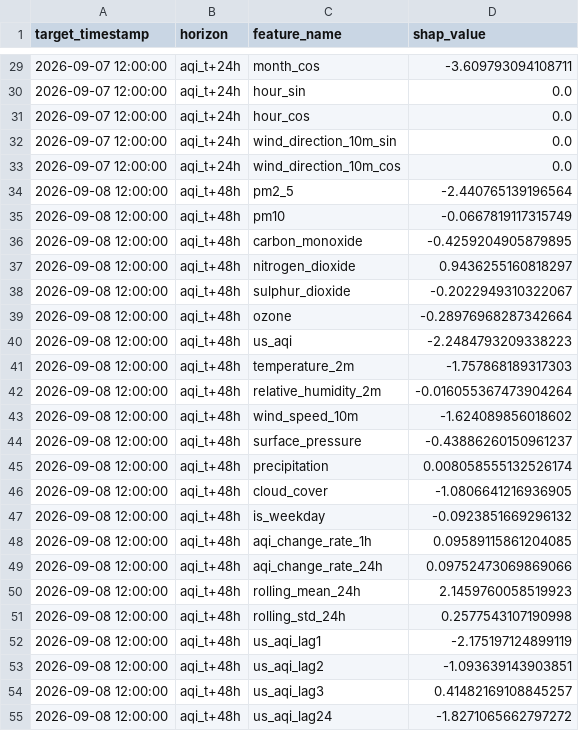
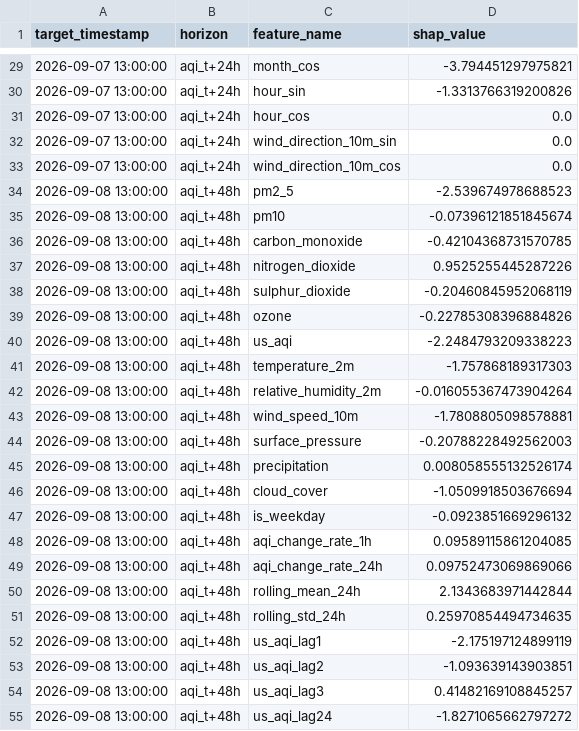
Before and after one commit to SyedAnasAzim/AQI-prediction, a CSV file: data/aqi_shap_values.csv, drawn as a sheet; only a part is shown, gaps mark what is left out; the diff covers the shown part only.

```diff
--- a/data/aqi_shap_values.csv
+++ b/data/aqi_shap_values.csv
@@ -29,27 +29,27 @@ target_timestamp,horizon,feature_name,shap_value
-2026-09-07 12:00:00,aqi_t+24h,month_cos,-3.609793094108711
-2026-09-07 12:00:00,aqi_t+24h,hour_sin,0.0
-2026-09-07 12:00:00,aqi_t+24h,hour_cos,0.0
-2026-09-07 12:00:00,aqi_t+24h,wind_direction_10m_sin,0.0
-2026-09-07 12:00:00,aqi_t+24h,wind_direction_10m_cos,0.0
-2026-09-08 12:00:00,aqi_t+48h,pm2_5,-2.440765139196564
-2026-09-08 12:00:00,aqi_t+48h,pm10,-0.0667819117315749
-2026-09-08 12:00:00,aqi_t+48h,carbon_monoxide,-0.4259204905879895
-2026-09-08 12:00:00,aqi_t+48h,nitrogen_dioxide,0.9436255160818297
-2026-09-08 12:00:00,aqi_t+48h,sulphur_dioxide,-0.2022949310322067
-2026-09-08 12:00:00,aqi_t+48h,ozone,-0.28976968287342664
-2026-09-08 12:00:00,aqi_t+48h,us_aqi,-2.2484793209338223
-2026-09-08 12:00:00,aqi_t+48h,temperature_2m,-1.757868189317303
-2026-09-08 12:00:00,aqi_t+48h,relative_humidity_2m,-0.016055367473904264
-2026-09-08 12:00:00,aqi_t+48h,wind_speed_10m,-1.624089856018602
-2026-09-08 12:00:00,aqi_t+48h,surface_pressure,-0.43886260150961237
-2026-09-08 12:00:00,aqi_t+48h,precipitation,0.008058555132526174
-2026-09-08 12:00:00,aqi_t+48h,cloud_cover,-1.0806641216936905
-2026-09-08 12:00:00,aqi_t+48h,is_weekday,-0.0923851669296132
-2026-09-08 12:00:00,aqi_t+48h,aqi_change_rate_1h,0.09589115861204085
-2026-09-08 12:00:00,aqi_t+48h,aqi_change_rate_24h,0.09752473069869066
-2026-09-08 12:00:00,aqi_t+48h,rolling_mean_24h,2.1459760058519923
-2026-09-08 12:00:00,aqi_t+48h,rolling_std_24h,0.2577543107190998
-2026-09-08 12:00:00,aqi_t+48h,us_aqi_lag1,-2.175197124899119
-2026-09-08 12:00:00,aqi_t+48h,us_aqi_lag2,-1.093639143903851
-2026-09-08 12:00:00,aqi_t+48h,us_aqi_lag3,0.41482169108845257
-2026-09-08 12:00:00,aqi_t+48h,us_aqi_lag24,-1.8271065662797272
+2026-09-07 13:00:00,aqi_t+24h,month_cos,-3.794451297975821
+2026-09-07 13:00:00,aqi_t+24h,hour_sin,-1.3313766319200826
+2026-09-07 13:00:00,aqi_t+24h,hour_cos,0.0
+2026-09-07 13:00:00,aqi_t+24h,wind_direction_10m_sin,0.0
+2026-09-07 13:00:00,aqi_t+24h,wind_direction_10m_cos,0.0
+2026-09-08 13:00:00,aqi_t+48h,pm2_5,-2.539674978688523
+2026-09-08 13:00:00,aqi_t+48h,pm10,-0.07396121851845674
+2026-09-08 13:00:00,aqi_t+48h,carbon_monoxide,-0.42104368731570785
+2026-09-08 13:00:00,aqi_t+48h,nitrogen_dioxide,0.9525255445287226
+2026-09-08 13:00:00,aqi_t+48h,sulphur_dioxide,-0.20460845952068119
+2026-09-08 13:00:00,aqi_t+48h,ozone,-0.22785308396884826
+2026-09-08 13:00:00,aqi_t+48h,us_aqi,-2.2484793209338223
+2026-09-08 13:00:00,aqi_t+48h,temperature_2m,-1.757868189317303
+2026-09-08 13:00:00,aqi_t+48h,relative_humidity_2m,-0.016055367473904264
+2026-09-08 13:00:00,aqi_t+48h,wind_speed_10m,-1.7808805098578881
+2026-09-08 13:00:00,aqi_t+48h,surface_pressure,-0.20788228492562003
+2026-09-08 13:00:00,aqi_t+48h,precipitation,0.008058555132526174
+2026-09-08 13:00:00,aqi_t+48h,cloud_cover,-1.0509918503676694
+2026-09-08 13:00:00,aqi_t+48h,is_weekday,-0.0923851669296132
+2026-09-08 13:00:00,aqi_t+48h,aqi_change_rate_1h,0.09589115861204085
+2026-09-08 13:00:00,aqi_t+48h,aqi_change_rate_24h,0.09752473069869066
+2026-09-08 13:00:00,aqi_t+48h,rolling_mean_24h,2.1343683971442844
+2026-09-08 13:00:00,aqi_t+48h,rolling_std_24h,0.25970854494734635
+2026-09-08 13:00:00,aqi_t+48h,us_aqi_lag1,-2.175197124899119
+2026-09-08 13:00:00,aqi_t+48h,us_aqi_lag2,-1.093639143903851
+2026-09-08 13:00:00,aqi_t+48h,us_aqi_lag3,0.41482169108845257
+2026-09-08 13:00:00,aqi_t+48h,us_aqi_lag24,-1.8271065662797272
```
Also changed, not shown: 98 edited cells elsewhere in this file, predictions_log.csv.
